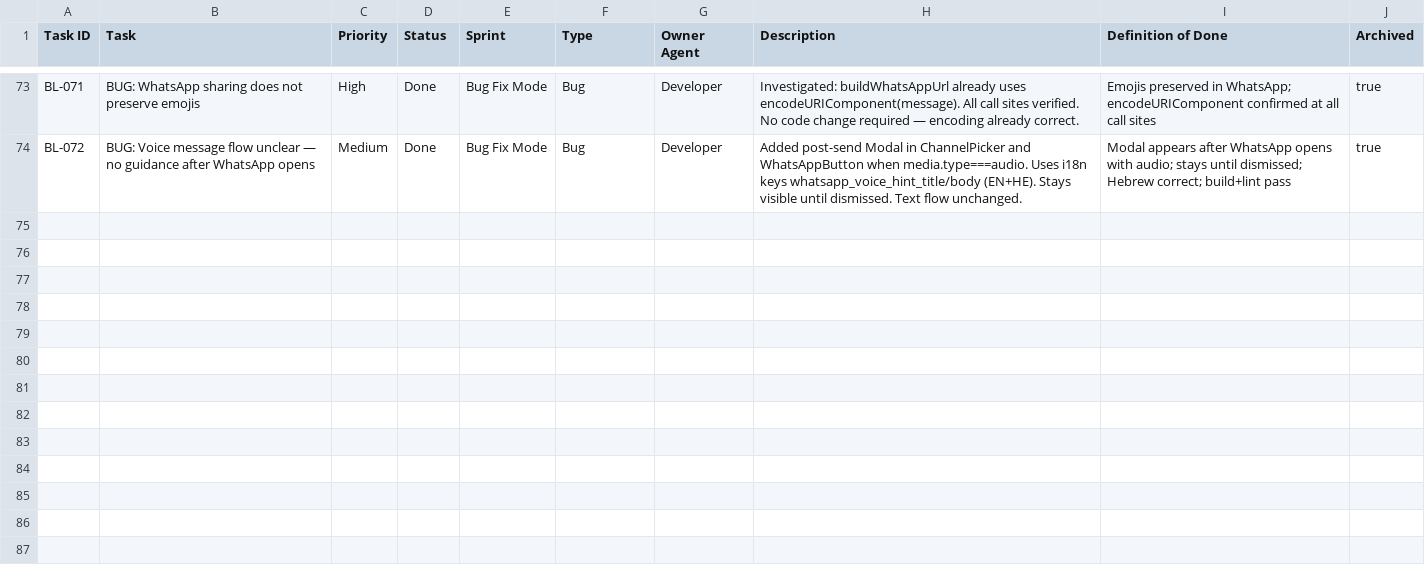
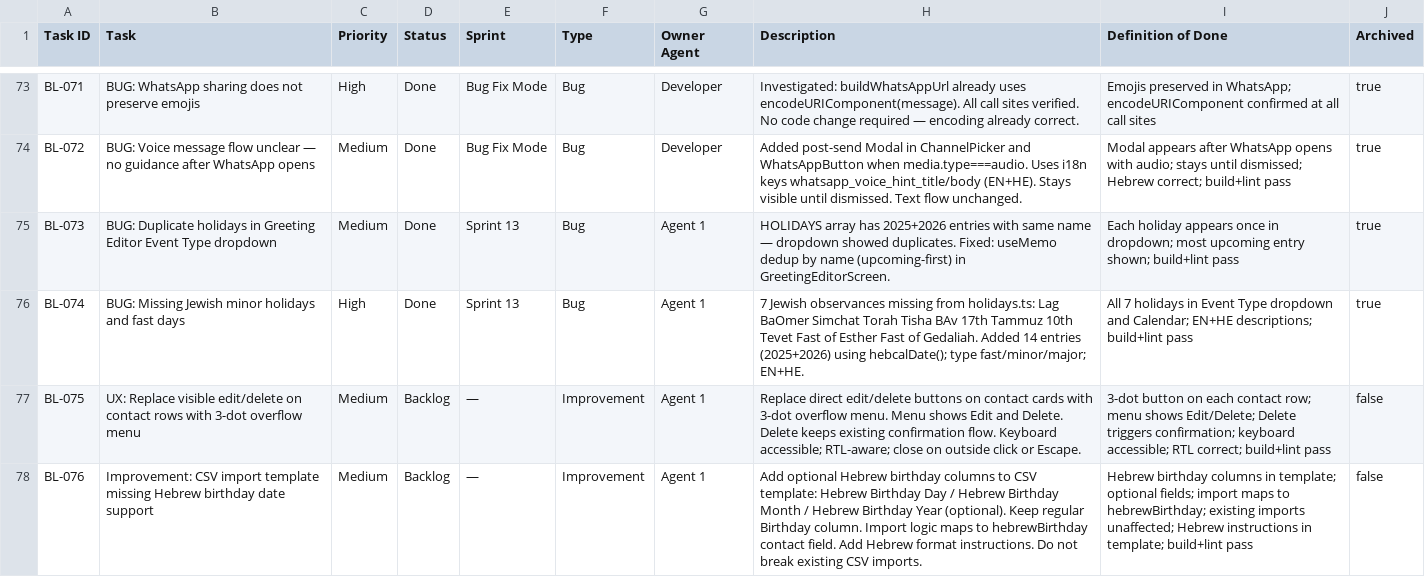
Before and after one commit to GuyIts29/nevermiss, a CSV file: BACKLOG.csv, drawn as a sheet; only a part is shown, gaps mark what is left out.

```diff
--- a/BACKLOG.csv
+++ b/BACKLOG.csv
@@ -74 +74,5 @@ BL-071,BUG: WhatsApp sharing does not preserve emojis,High,Done,Bug Fix Mode,Bug
 BL-072,BUG: Voice message flow unclear — no guidance after WhatsApp opens,Medium,Done,Bug Fix Mode,Bug,Developer,"Added post-send Modal in ChannelPicker and WhatsAppButton when media.type===audio. Uses i18n keys whatsapp_voice_hint_title/body (EN+HE). Stays visible until dismissed. Text flow unchanged.","Modal appears after WhatsApp opens with audio; stays until dismissed; Hebrew correct; build+lint pass",true
+BL-073,BUG: Duplicate holidays in Greeting Editor Event Type dropdown,Medium,Done,Sprint 13,Bug,Agent 1,"HOLIDAYS array has 2025+2026 entries with same name — dropdown showed duplicates. Fixed: useMemo dedup by name (upcoming-first) in GreetingEditorScreen.","Each holiday appears once in dropdown; most upcoming entry shown; build+lint pass",true
+BL-074,BUG: Missing Jewish minor holidays and fast days,High,Done,Sprint 13,Bug,Agent 1,"7 Jewish observances missing from holidays.ts: Lag BaOmer Simchat Torah Tisha BAv 17th Tammuz 10th Tevet Fast of Esther Fast of Gedaliah. Added 14 entries (2025+2026) using hebcalDate(); type fast/minor/major; EN+HE.","All 7 holidays in Event Type dropdown and Calendar; EN+HE descriptions; build+lint pass",true
+BL-075,UX: Replace visible edit/delete on contact rows with 3-dot overflow menu,Medium,Backlog,—,Improvement,Agent 1,"Replace direct edit/delete buttons on contact cards with 3-dot overflow menu. Menu shows Edit and Delete. Delete keeps existing confirmation flow. Keyboard accessible; RTL-aware; close on outside click or Escape.","3-dot button on each contact row; menu shows Edit/Delete; Delete triggers confirmation; keyboard accessible; RTL correct; build+lint pass",false
+BL-076,Improvement: CSV import template missing Hebrew birthday date support,Medium,Backlog,—,Improvement,Agent 1,"Add optional Hebrew birthday columns to CSV template: Hebrew Birthday Day / Hebrew Birthday Month / Hebrew Birthday Year (optional). Keep regular Birthday column. Import logic maps to hebrewBirthday contact field. Add Hebrew format instructions. Do not break existing CSV imports.","Hebrew birthday columns in template; optional fields; import maps to hebrewBirthday; existing imports unaffected; Hebrew instructions in template; build+lint pass",false
```
